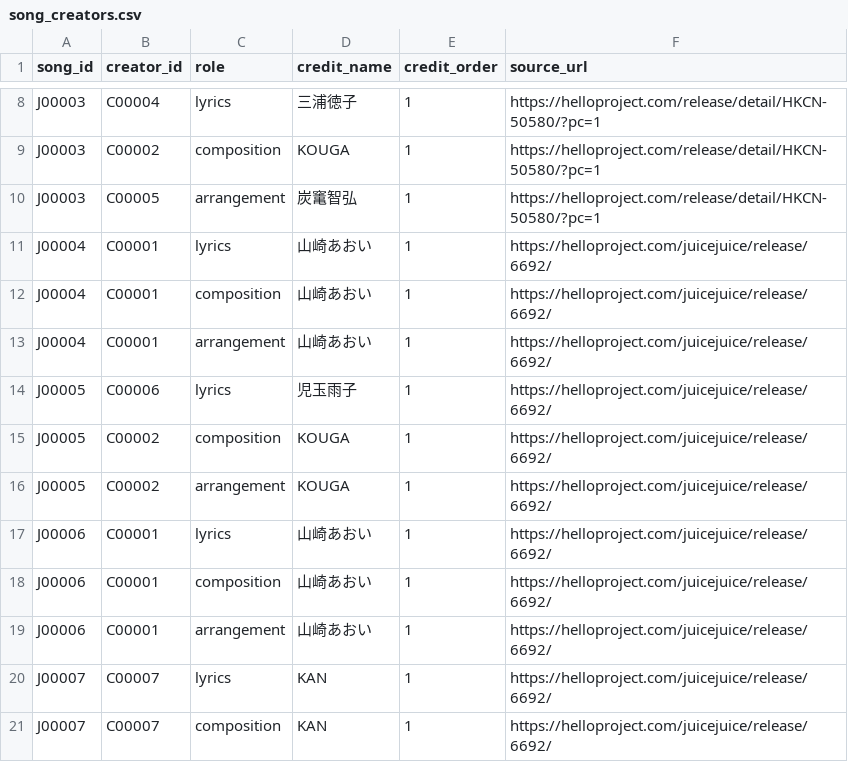
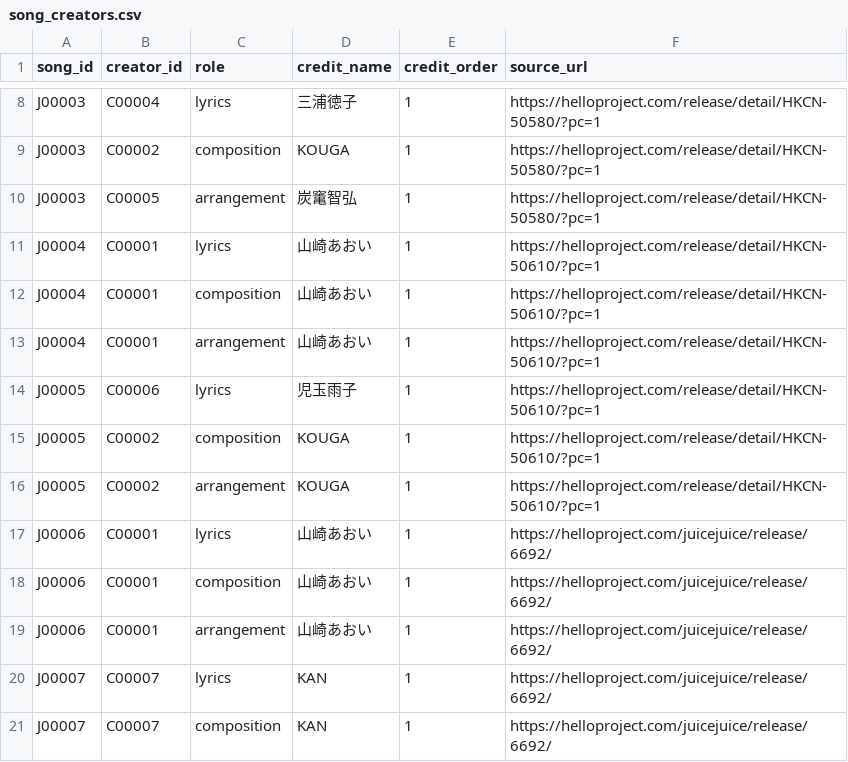
Before and after one commit to YutoSuga/helloproject-song-data, a CSV file: data/song_creators.csv, drawn as a sheet; only a part is shown, gaps mark what is left out.

```diff
--- a/data/song_creators.csv
+++ b/data/song_creators.csv
@@ -10,8 +10,8 @@ J00003,C00002,composition,KOUGA,1,https://helloproject.com/release/detail/HKCN-5
 J00003,C00005,arrangement,炭竃智弘,1,https://helloproject.com/release/detail/HKCN-50580/?pc=1
-J00004,C00001,lyrics,山崎あおい,1,https://helloproject.com/juicejuice/release/6692/
-J00004,C00001,composition,山崎あおい,1,https://helloproject.com/juicejuice/release/6692/
-J00004,C00001,arrangement,山崎あおい,1,https://helloproject.com/juicejuice/release/6692/
-J00005,C00006,lyrics,児玉雨子,1,https://helloproject.com/juicejuice/release/6692/
-J00005,C00002,composition,KOUGA,1,https://helloproject.com/juicejuice/release/6692/
-J00005,C00002,arrangement,KOUGA,1,https://helloproject.com/juicejuice/release/6692/
+J00004,C00001,lyrics,山崎あおい,1,https://helloproject.com/release/detail/HKCN-50610/?pc=1
+J00004,C00001,composition,山崎あおい,1,https://helloproject.com/release/detail/HKCN-50610/?pc=1
+J00004,C00001,arrangement,山崎あおい,1,https://helloproject.com/release/detail/HKCN-50610/?pc=1
+J00005,C00006,lyrics,児玉雨子,1,https://helloproject.com/release/detail/HKCN-50610/?pc=1
+J00005,C00002,composition,KOUGA,1,https://helloproject.com/release/detail/HKCN-50610/?pc=1
+J00005,C00002,arrangement,KOUGA,1,https://helloproject.com/release/detail/HKCN-50610/?pc=1
 J00006,C00001,lyrics,山崎あおい,1,https://helloproject.com/juicejuice/release/6692/
```
Also changed, not shown: data/release_tracks.csv, data/releases.csv, 3 other files.
